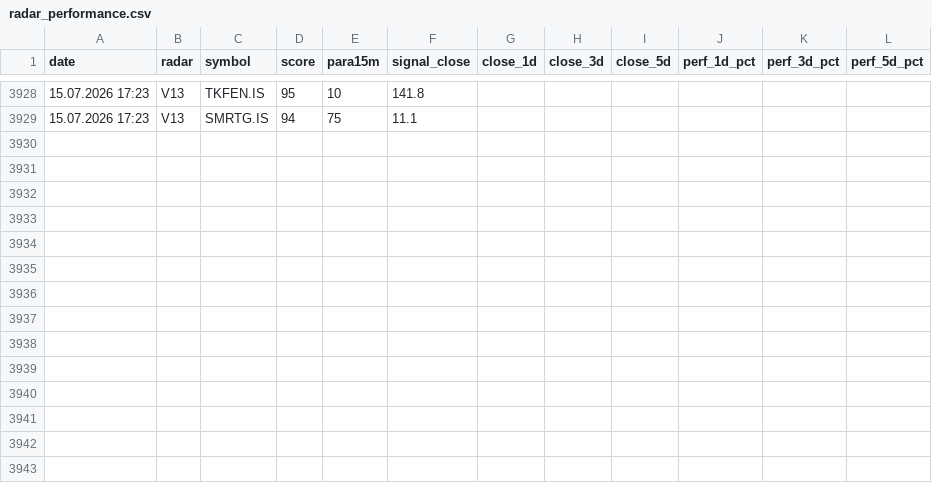
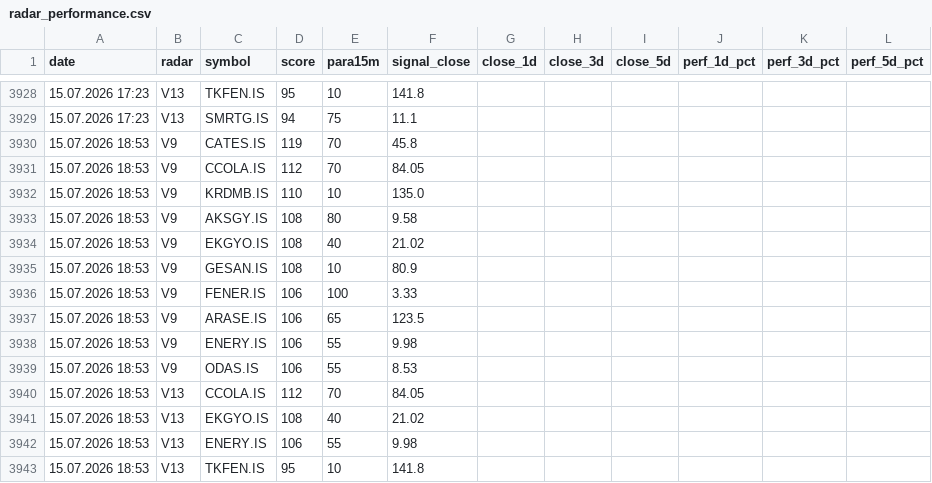
Before and after one commit to gokhan-bist-radar/gokhan-bist-radar, a CSV file: radar_performance.csv, drawn as a sheet; only a part is shown, gaps mark what is left out; the diff names each change by its address in the sheet, - before the commit and + after, or states it on an @@ line.

```diff
--- a/radar_performance.csv
+++ b/radar_performance.csv
+row 3930: 15.07.2026 18:53 | V9 | CATES.IS | 119 | 70 | 45.8
+row 3931: 15.07.2026 18:53 | V9 | CCOLA.IS | 112 | 70 | 84.05
+row 3932: 15.07.2026 18:53 | V9 | KRDMB.IS | 110 | 10 | 135.0
+row 3933: 15.07.2026 18:53 | V9 | AKSGY.IS | 108 | 80 | 9.58
+row 3934: 15.07.2026 18:53 | V9 | EKGYO.IS | 108 | 40 | 21.02
+row 3935: 15.07.2026 18:53 | V9 | GESAN.IS | 108 | 10 | 80.9
+row 3936: 15.07.2026 18:53 | V9 | FENER.IS | 106 | 100 | 3.33
+row 3937: 15.07.2026 18:53 | V9 | ARASE.IS | 106 | 65 | 123.5
+row 3938: 15.07.2026 18:53 | V9 | ENERY.IS | 106 | 55 | 9.98
+row 3939: 15.07.2026 18:53 | V9 | ODAS.IS | 106 | 55 | 8.53
+row 3940: 15.07.2026 18:53 | V13 | CCOLA.IS | 112 | 70 | 84.05
+row 3941: 15.07.2026 18:53 | V13 | EKGYO.IS | 108 | 40 | 21.02
+row 3942: 15.07.2026 18:53 | V13 | ENERY.IS | 106 | 55 | 9.98
+row 3943: 15.07.2026 18:53 | V13 | TKFEN.IS | 95 | 10 | 141.8
```
Also changed, not shown: radar_memory.csv, radar_signals.csv.
